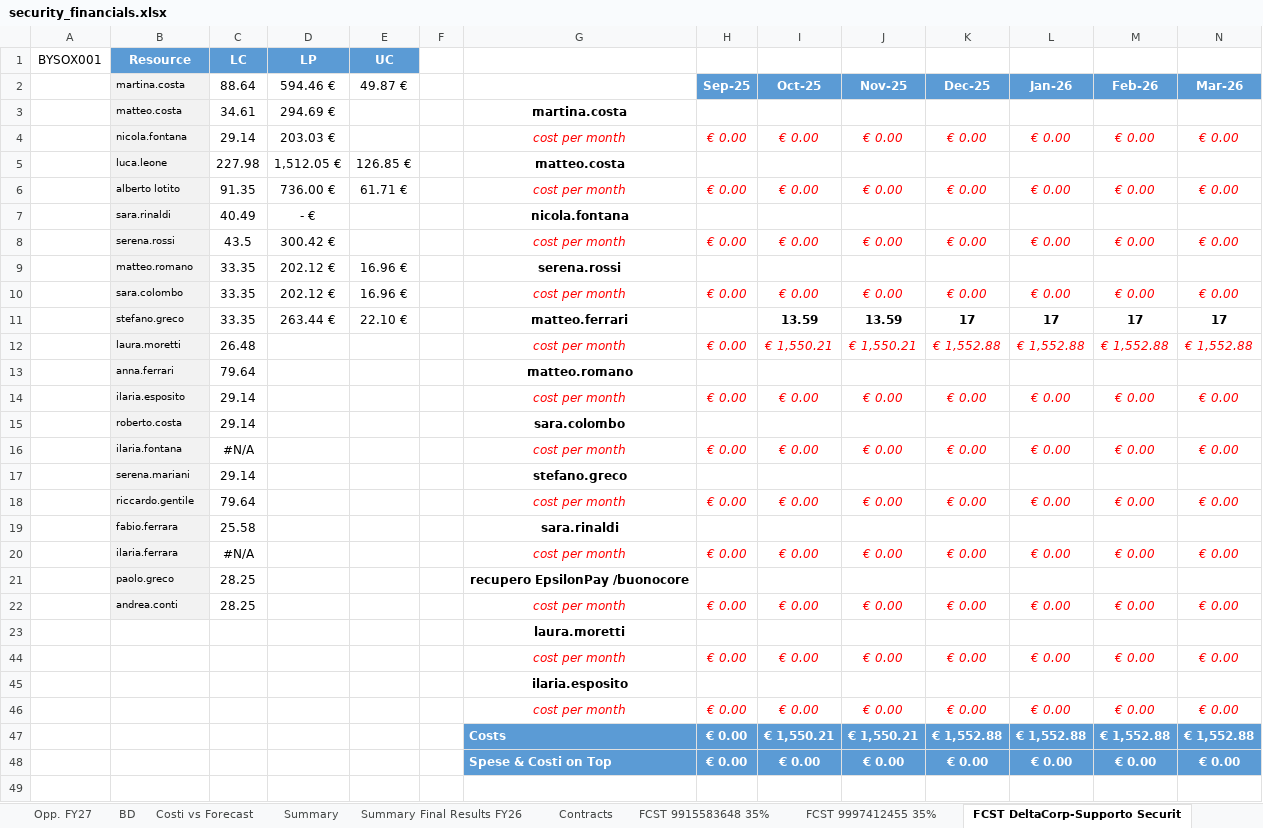
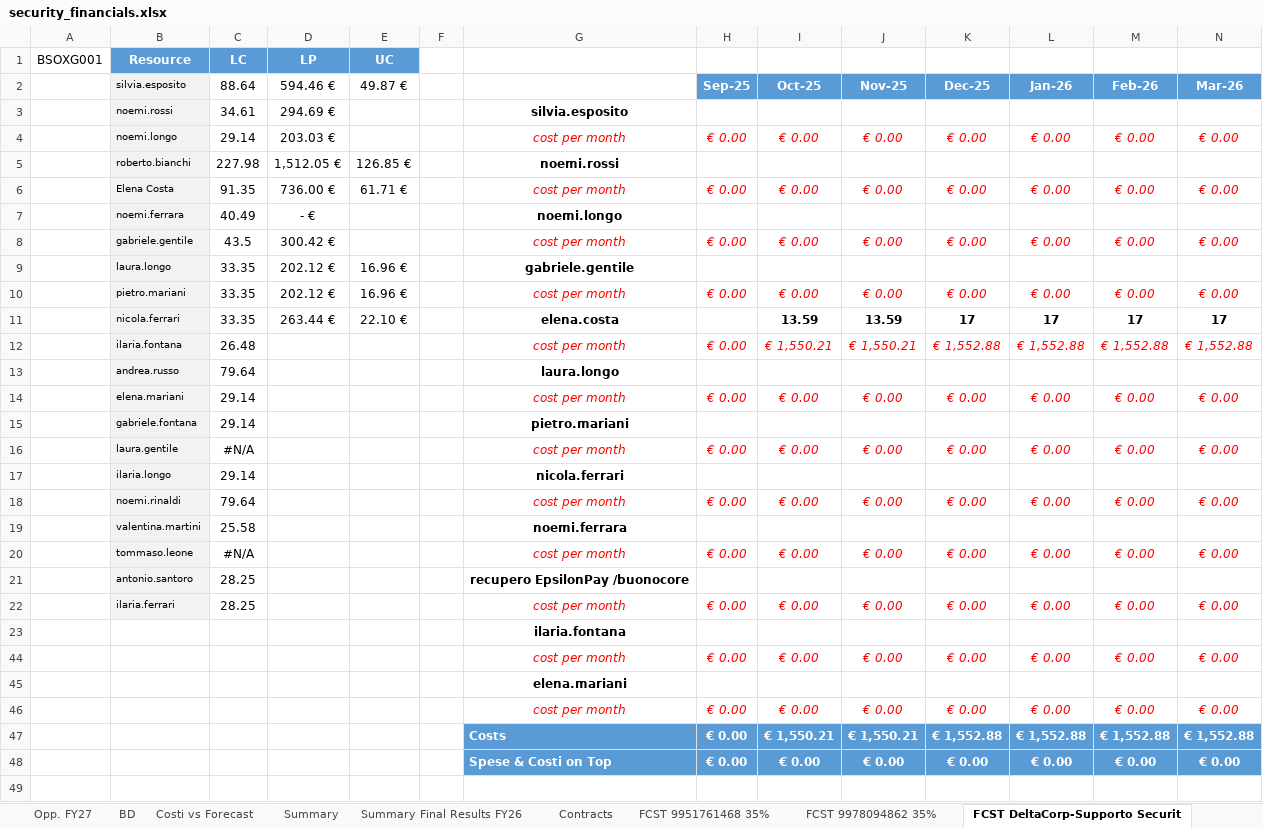
Before and after one commit to DaveDev97/PmControlCenter, an Excel workbook: sample_data/security_financials.xlsx, sheet FCST DeltaCorp-Supporto Securit, drawn as a sheet; only a part is shown; values as stored, in another font and other column widths than the file's, no borders; conditional formats not drawn; removed rows and columns are numbered as before the commit, all else as after; rows hold the shown columns only; the diff covers the shown part only; the diff names each change by its address in the sheet, - before the commit and + after, or states it on an @@ line.

```diff
--- a/sample_data/security_financials.xlsx (sheet FCST DeltaCorp-Supporto Securit)
+++ b/sample_data/security_financials.xlsx (sheet FCST DeltaCorp-Supporto Securit)
-sheet tab: FCST 9915583648 35%
+sheet tab: FCST 9951761468 35%
-sheet tab: FCST 9997412455 35%
+sheet tab: FCST 9978094862 35%
-A1: BYSOX001
+A1: BSOXG001
-B2: martina.costa
+B2: silvia.esposito
-B3 (silvia.esposito): matteo.costa
+B3 (silvia.esposito): noemi.rossi
-G3: martina.costa
+G3: silvia.esposito
-B4 (silvia.esposito): nicola.fontana
+B4 (silvia.esposito): noemi.longo
-B5 (silvia.esposito): luca.leone
+B5 (silvia.esposito): roberto.bianchi
-G5: matteo.costa
+G5: noemi.rossi
-B6 (silvia.esposito): alberto lotito
+B6 (silvia.esposito): Elena Costa
-B7 (silvia.esposito): sara.rinaldi
+B7 (silvia.esposito): noemi.ferrara
-G7: nicola.fontana
+G7: noemi.longo
-B8 (silvia.esposito): serena.rossi
+B8 (silvia.esposito): gabriele.gentile
-B9 (silvia.esposito): matteo.romano
+B9 (silvia.esposito): laura.longo
-G9: serena.rossi
+G9: gabriele.gentile
-B10 (silvia.esposito): sara.colombo
+B10 (silvia.esposito): pietro.mariani
-B11 (silvia.esposito): stefano.greco
+B11 (silvia.esposito): nicola.ferrari
-G11: matteo.ferrari
+G11: elena.costa
-B12 (silvia.esposito): laura.moretti
+B12 (silvia.esposito): ilaria.fontana
-row 13:  | anna.ferrari | 79.64 |  |  |  | matteo.romano
+row 13:  | andrea.russo | 79.64 |  |  |  | laura.longo
-B14 (silvia.esposito): ilaria.esposito
+B14 (silvia.esposito): elena.mariani
-row 15:  | roberto.costa | 29.14 |  |  |  | sara.colombo
+row 15:  | gabriele.fontana | 29.14 |  |  |  | pietro.mariani
-B16 (silvia.esposito): ilaria.fontana
+B16 (silvia.esposito): laura.gentile
-row 17:  | serena.mariani | 29.14 |  |  |  | stefano.greco
+row 17:  | ilaria.longo | 29.14 |  |  |  | nicola.ferrari
-B18 (silvia.esposito): riccardo.gentile
+B18 (silvia.esposito): noemi.rinaldi
-row 19:  | fabio.ferrara | 25.58 |  |  |  | sara.rinaldi
+row 19:  | valentina.martini | 25.58 |  |  |  | noemi.ferrara
-B20 (silvia.esposito): ilaria.ferrara
+B20 (silvia.esposito): tommaso.leone
-B21 (silvia.esposito): paolo.greco
+B21 (silvia.esposito): antonio.santoro
-B22 (silvia.esposito): andrea.conti
+B22 (silvia.esposito): ilaria.ferrari
-G23: laura.moretti
+G23: ilaria.fontana
-G45: ilaria.esposito
+G45: elena.mariani
```
Also changed, not shown: 1 edited cell elsewhere in this sheet, sheet Opp. FY26, sheet Opp. FY25 (+old), sheet Opp. FY27, sheet FCST 9978094862 35%, sheet FCST 9951761468 35%, sheet Costi vs Forecast, 3 more sheets, hidden cells, 5 other files.
